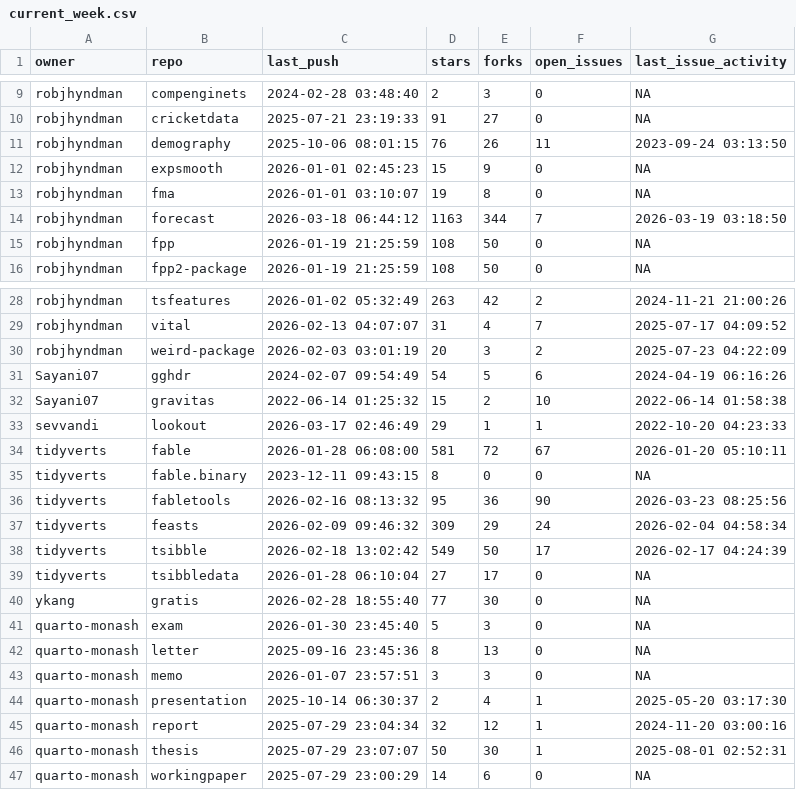
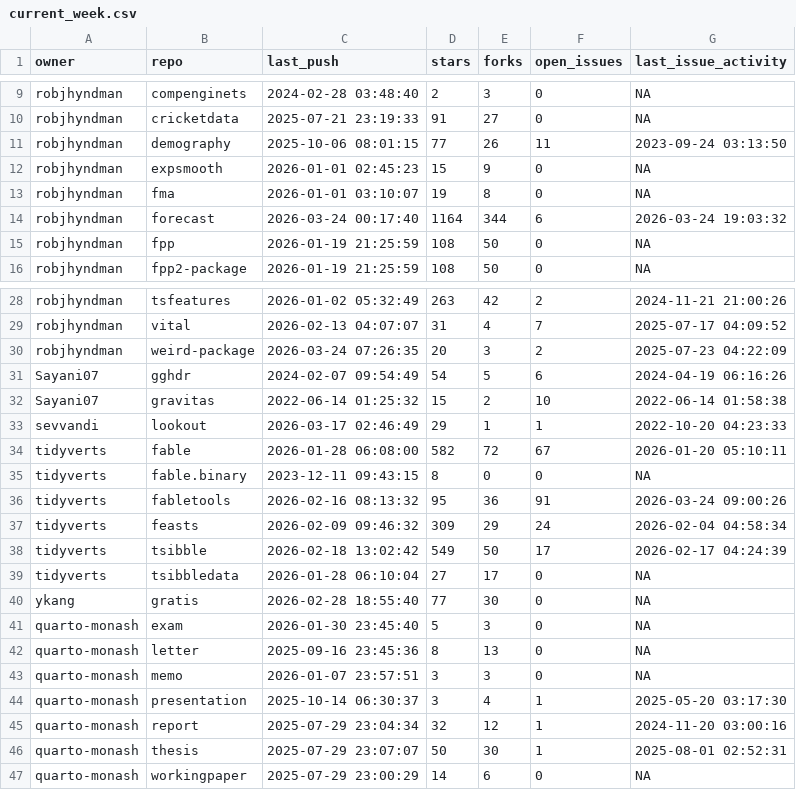
Before and after one commit to robjhyndman/gh-dashboard, a CSV file: current_week.csv, drawn as a sheet; only a part is shown, gaps mark what is left out.

```diff
--- a/current_week.csv
+++ b/current_week.csv
@@ -10,6 +10,6 @@
 "robjhyndman","cricketdata",2025-07-21 23:19:33,91,27,0,NA
-"robjhyndman","demography",2025-10-06 08:01:15,76,26,11,2023-09-24 03:13:50
+"robjhyndman","demography",2025-10-06 08:01:15,77,26,11,2023-09-24 03:13:50
 "robjhyndman","expsmooth",2026-01-01 02:45:23,15,9,0,NA
 "robjhyndman","fma",2026-01-01 03:10:07,19,8,0,NA
-"robjhyndman","forecast",2026-03-18 06:44:12,1163,344,7,2026-03-19 03:18:50
+"robjhyndman","forecast",2026-03-24 00:17:40,1164,344,6,2026-03-24 19:03:32
 "robjhyndman","fpp",2026-01-19 21:25:59,108,50,0,NA
@@ -29,3 +29,3 @@
 "robjhyndman","vital",2026-02-13 04:07:07,31,4,7,2025-07-17 04:09:52
-"robjhyndman","weird-package",2026-02-03 03:01:19,20,3,2,2025-07-23 04:22:09
+"robjhyndman","weird-package",2026-03-24 07:26:35,20,3,2,2025-07-23 04:22:09
 "Sayani07","gghdr",2024-02-07 09:54:49,54,5,6,2024-04-19 06:16:26
@@ -33,5 +33,5 @@
 "sevvandi","lookout",2026-03-17 02:46:49,29,1,1,2022-10-20 04:23:33
-"tidyverts","fable",2026-01-28 06:08:00,581,72,67,2026-01-20 05:10:11
+"tidyverts","fable",2026-01-28 06:08:00,582,72,67,2026-01-20 05:10:11
 "tidyverts","fable.binary",2023-12-11 09:43:15,8,0,0,NA
-"tidyverts","fabletools",2026-02-16 08:13:32,95,36,90,2026-03-23 08:25:56
+"tidyverts","fabletools",2026-02-16 08:13:32,95,36,91,2026-03-24 09:00:26
 "tidyverts","feasts",2026-02-09 09:46:32,309,29,24,2026-02-04 04:58:34
@@ -43,3 +43,3 @@
 "quarto-monash","memo",2026-01-07 23:57:51,3,3,0,NA
-"quarto-monash","presentation",2025-10-14 06:30:37,2,4,1,2025-05-20 03:17:30
+"quarto-monash","presentation",2025-10-14 06:30:37,3,4,1,2025-05-20 03:17:30
 "quarto-monash","report",2025-07-29 23:04:34,32,12,1,2024-11-20 03:00:16
```
Also changed, not shown: cran_status.csv.
